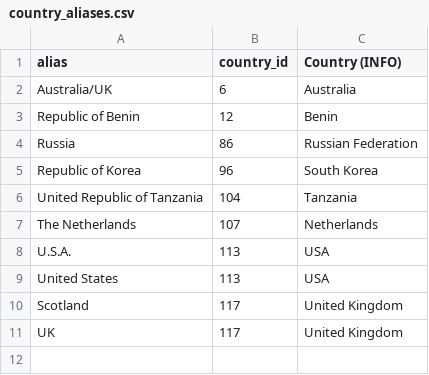
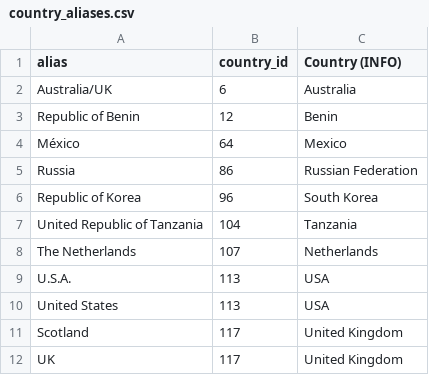
Before and after one commit to eric-brechemier/ipcc-database, a CSV file: data/country_aliases.csv, drawn as a sheet; the diff names each change by its address in the sheet, - before the commit and + after, or states it on an @@ line.

Commit message:
Record alias for variant of country name Mexico
Related issue: #58
https://github.com/medea-project/ipcc-database/issues/58

```diff
--- a/data/country_aliases.csv
+++ b/data/country_aliases.csv
+row 4: México | 64 | Mexico
```
